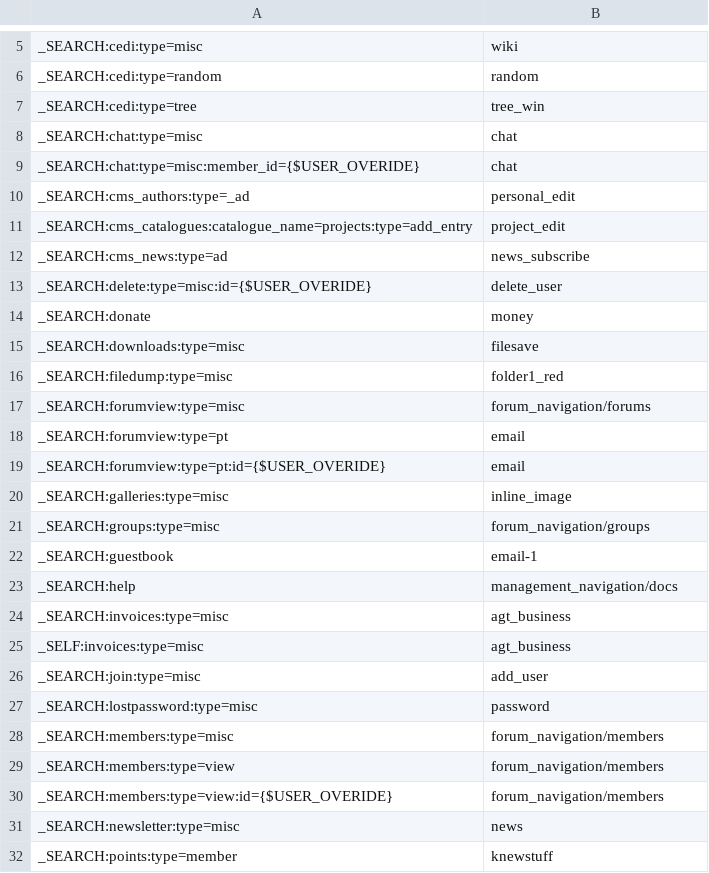
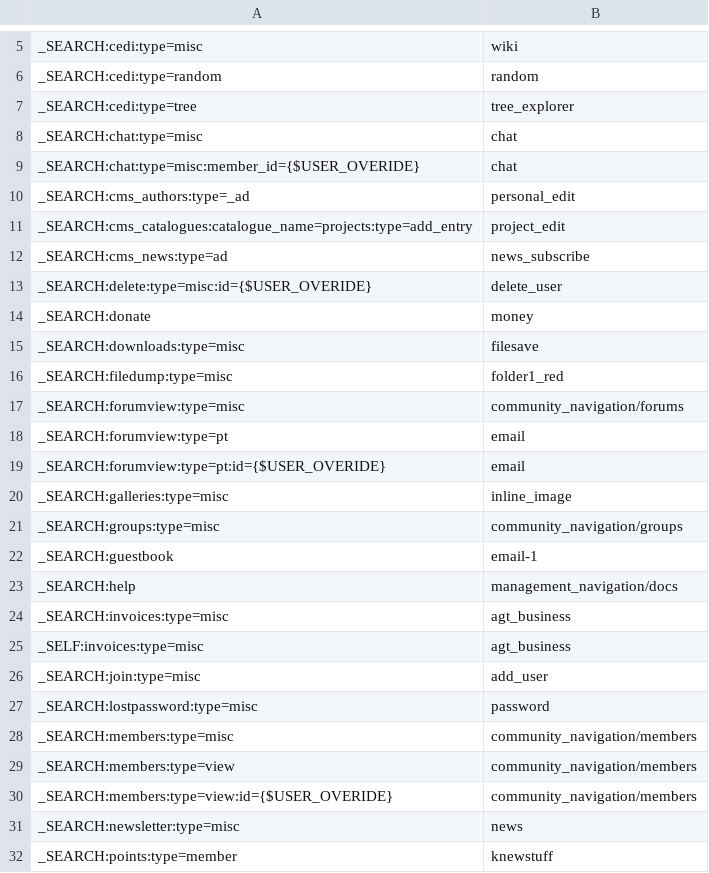
Before and after one commit to chrisgraham/ocPortal, a CSV file: data_custom/icon_map.csv, drawn as a sheet; only a part is shown, gaps mark what is left out; the diff covers the shown part only.

```diff
--- a/data_custom/icon_map.csv
+++ b/data_custom/icon_map.csv
@@ -6,3 +6,3 @@
 "_SEARCH:cedi:type=random","random"
-"_SEARCH:cedi:type=tree","tree_win"
+"_SEARCH:cedi:type=tree","tree_explorer"
 "_SEARCH:chat:type=misc","chat"
@@ -16,3 +16,3 @@
 "_SEARCH:filedump:type=misc","folder1_red"
-"_SEARCH:forumview:type=misc","forum_navigation/forums"
+"_SEARCH:forumview:type=misc","community_navigation/forums"
 "_SEARCH:forumview:type=pt","email"
@@ -20,3 +20,3 @@
 "_SEARCH:galleries:type=misc","inline_image"
-"_SEARCH:groups:type=misc","forum_navigation/groups"
+"_SEARCH:groups:type=misc","community_navigation/groups"
 "_SEARCH:guestbook","email-1"
@@ -27,5 +27,5 @@
 "_SEARCH:lostpassword:type=misc","password"
-"_SEARCH:members:type=misc","forum_navigation/members"
-"_SEARCH:members:type=view","forum_navigation/members"
-"_SEARCH:members:type=view:id={$USER_OVERIDE}","forum_navigation/members"
+"_SEARCH:members:type=misc","community_navigation/members"
+"_SEARCH:members:type=view","community_navigation/members"
+"_SEARCH:members:type=view:id={$USER_OVERIDE}","community_navigation/members"
 "_SEARCH:newsletter:type=misc","news"
```
Also changed, not shown: 11 added rows, 2 removed rows and 4 edited cells elsewhere in this file, data_custom/addon_details.csv, 31 other files.
